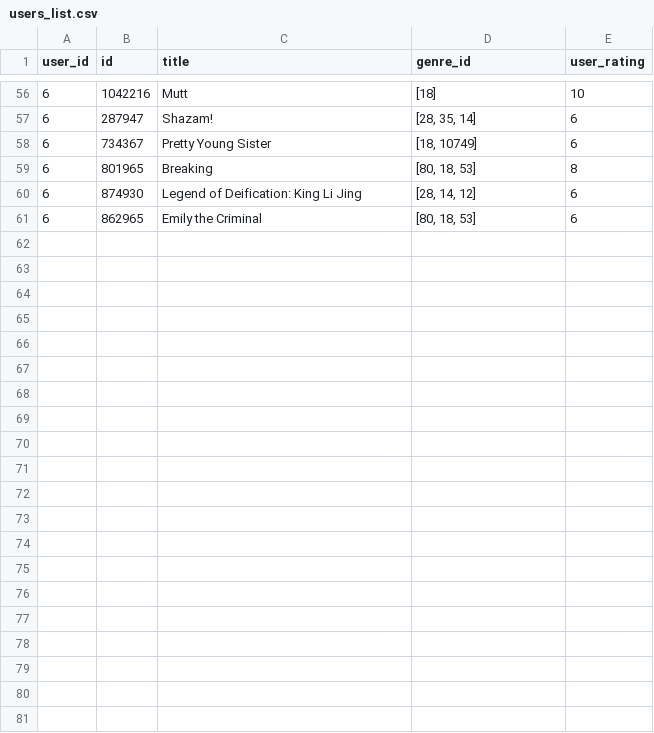
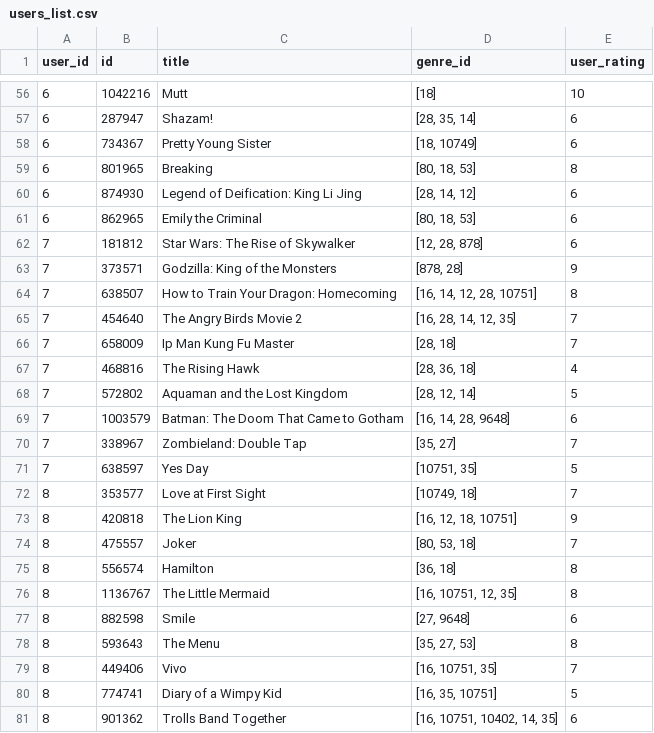
Before and after one commit to yycorcino/distributed-system-for-movie-recommendations, a CSV file: movie-dataset/users_list.csv, drawn as a sheet; only a part is shown, gaps mark what is left out.

Commit message:
additional users

```diff
--- a/movie-dataset/users_list.csv
+++ b/movie-dataset/users_list.csv
@@ -61 +61,21 @@ user_id,id,title,genre_id,user_rating
 6,862965,Emily the Criminal,"[80, 18, 53]",6
+7,181812,Star Wars: The Rise of Skywalker,"[12, 28, 878]",6
+7,373571,Godzilla: King of the Monsters,"[878, 28]",9
+7,638507,How to Train Your Dragon: Homecoming,"[16, 14, 12, 28, 10751]",8
+7,454640,The Angry Birds Movie 2,"[16, 28, 14, 12, 35]",7
+7,658009,Ip Man Kung Fu Master,"[28, 18]",7
+7,468816,The Rising Hawk,"[28, 36, 18]",4
+7,572802,Aquaman and the Lost Kingdom,"[28, 12, 14]",5
+7,1003579,Batman: The Doom That Came to Gotham,"[16, 14, 28, 9648]",6
+7,338967,Zombieland: Double Tap,"[35, 27]",7
+7,638597,Yes Day,"[10751, 35]",5
+8,353577,Love at First Sight,"[10749, 18]",7
+8,420818,The Lion King,"[16, 12, 18, 10751]",9
+8,475557,Joker,"[80, 53, 18]",7
+8,556574,Hamilton,"[36, 18]",8
+8,1136767,The Little Mermaid,"[16, 10751, 12, 35]",8
+8,882598,Smile,"[27, 9648]",6
+8,593643,The Menu,"[35, 27, 53]",8
+8,449406,Vivo,"[16, 10751, 35]",7
+8,774741,Diary of a Wimpy Kid,"[16, 35, 10751]",5
+8,901362,Trolls Band Together,"[16, 10751, 10402, 14, 35]",6
```
